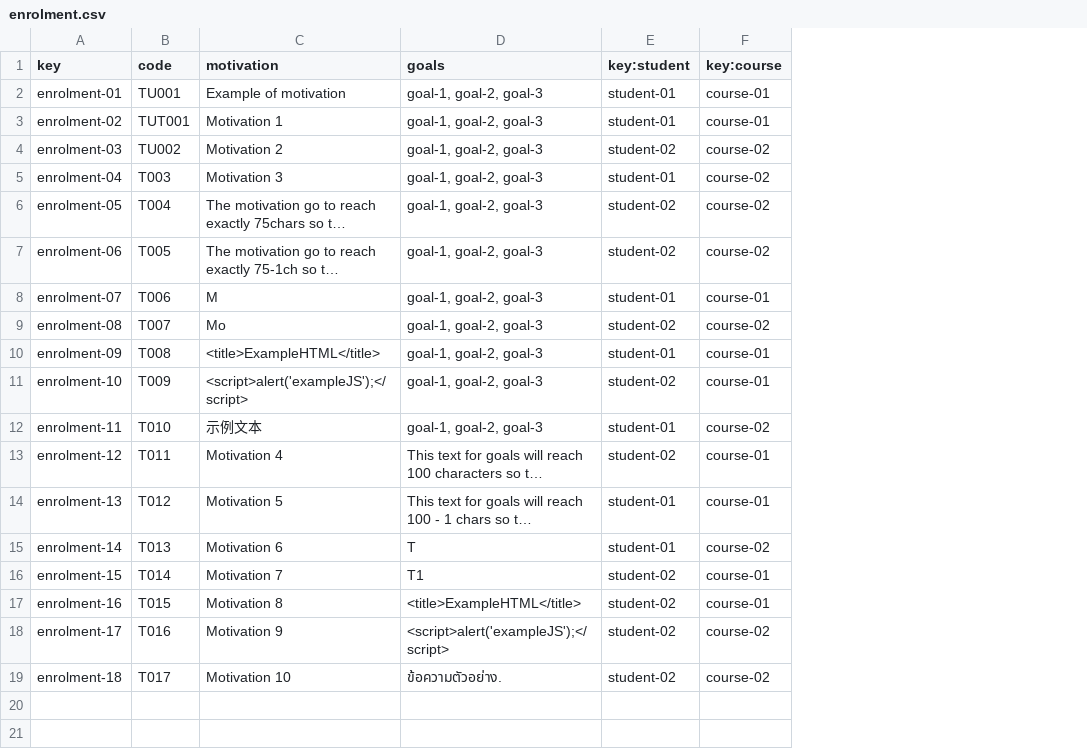
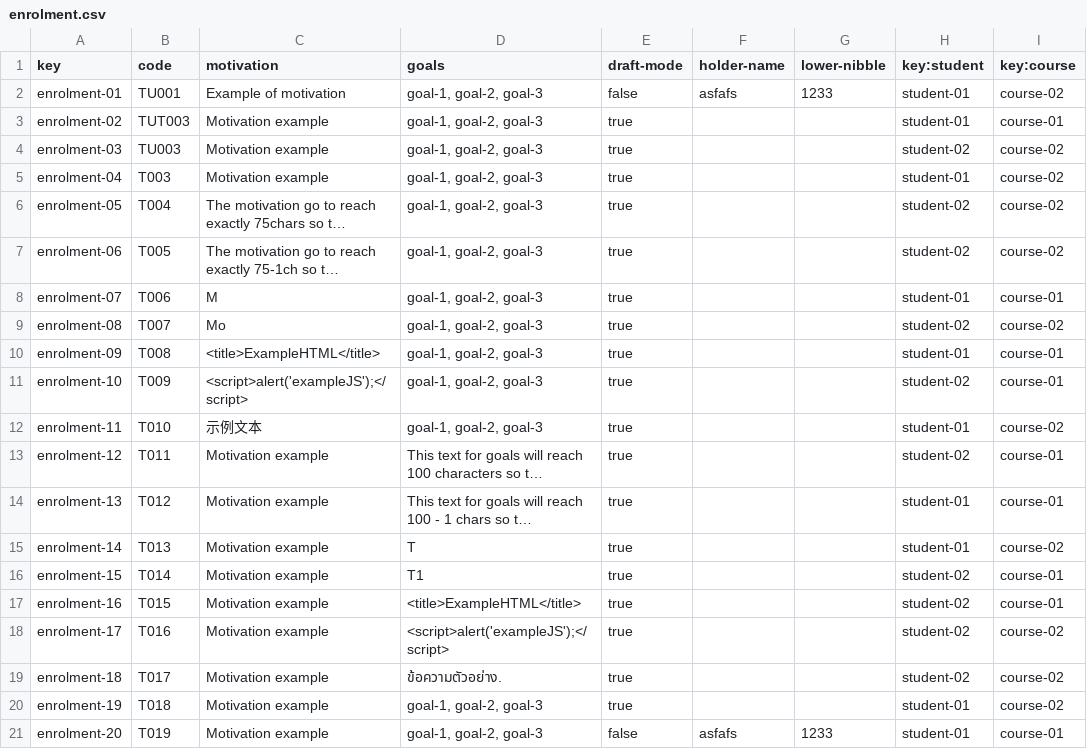
Before and after one commit to laurolmer/Acme-L3-D03, a CSV file: src/main/webapp/WEB-INF/resources/sample-data/enrolment.csv, drawn as a sheet; long unchanged cells end in …; addresses are those after the commit; the diff names each change by its address in the sheet, - before the commit and + after, or states it on an @@ line.

Commit message:
Changed -- Enrolment.csv

```diff
--- a/src/main/webapp/WEB-INF/resources/sample-data/enrolment.csv
+++ b/src/main/webapp/WEB-INF/resources/sample-data/enrolment.csv
+column E (draft-mode), rows 2-19: false | true | true | true | true | true | true | true | true | true | true | true | true | true | true | true | true | true
+column F (holder-name), row 2: asfafs
+column G (lower-nibble), row 2: 1233
-I2 (key:course): course-01
+I2 (key:course): course-02
-B3 (code): TUT001
+B3 (code): TUT003
-C3 (motivation): Motivation 1
+C3 (motivation): Motivation example
-B4 (code): TU002
+B4 (code): TU003
-C4 (motivation): Motivation 2
+C4 (motivation): Motivation example
-C5 (motivation): Motivation 3
+C5 (motivation): Motivation example
-C13 (motivation): Motivation 4
+C13 (motivation): Motivation example
-C14 (motivation): Motivation 5
+C14 (motivation): Motivation example
-C15 (motivation): Motivation 6
+C15 (motivation): Motivation example
-C16 (motivation): Motivation 7
+C16 (motivation): Motivation example
-C17 (motivation): Motivation 8
+C17 (motivation): Motivation example
-C18 (motivation): Motivation 9
+C18 (motivation): Motivation example
-C19 (motivation): Motivation 10
+C19 (motivation): Motivation example
+row 20: enrolment-19 | T018 | Motivation example | goal-1, goal-2, goal-3 | true |  |  | student-01 | course-02
+row 21: enrolment-20 | T019 | Motivation example | goal-1, goal-2, goal-3 | false | asfafs | 1233 | student-01 | course-01
```
